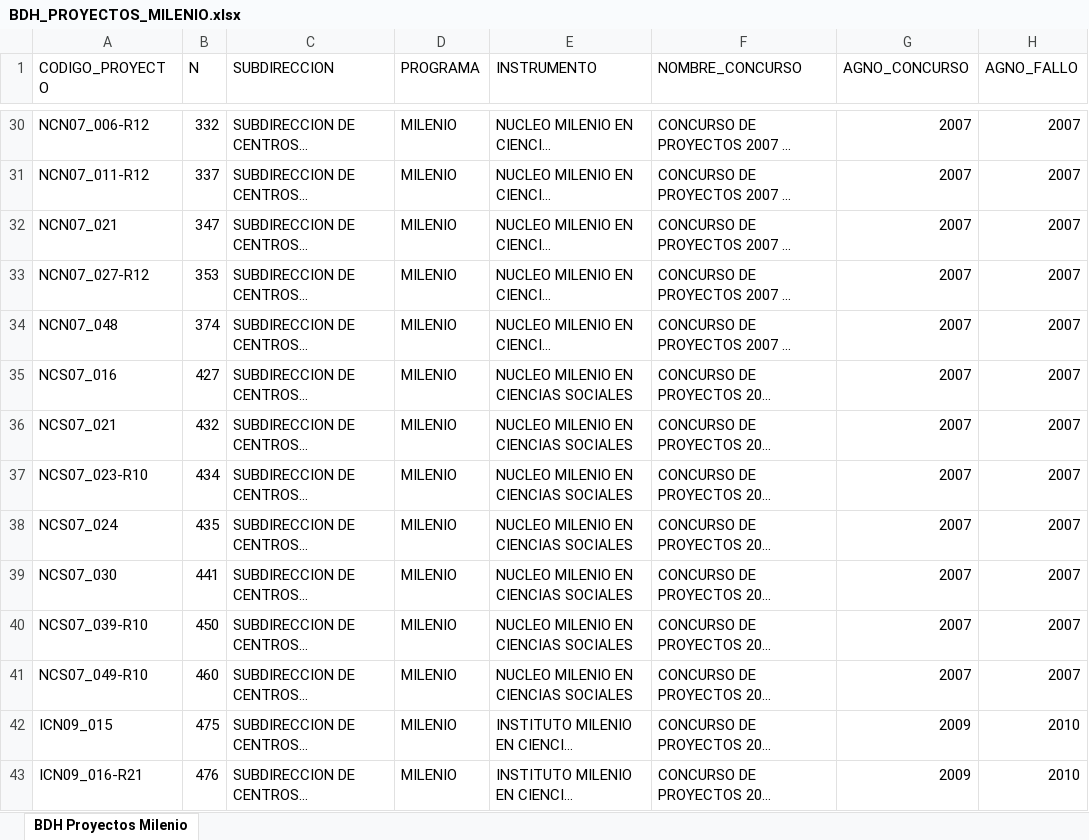
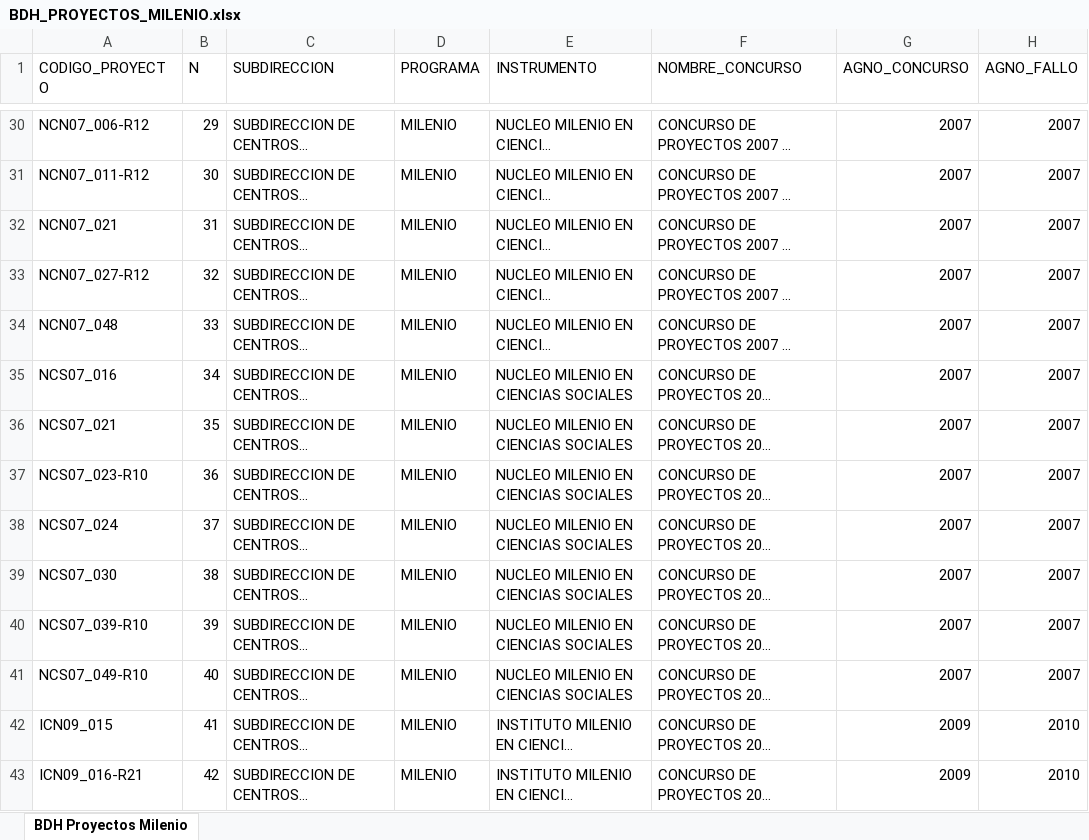
Before and after one commit to ANID-GITHUB/Historico-de-Proyectos-Adjudicados, an Excel workbook: BDH_PROYECTOS_MILENIO.xlsx, sheet BDH Proyectos Milenio, drawn as a sheet; only a part is shown, gaps mark what is left out; long unchanged cells end in …; values as stored, in another font and other column widths than the file's, no borders; the diff covers the shown part only; the diff names each change by its address in the sheet, - before the commit and + after, or states it on an @@ line.

```diff
--- a/BDH_PROYECTOS_MILENIO.xlsx (sheet BDH Proyectos Milenio)
+++ b/BDH_PROYECTOS_MILENIO.xlsx (sheet BDH Proyectos Milenio)
-B30 (N): 332
+B30 (N): 29
-B31 (N): 337
+B31 (N): 30
-B32 (N): 347
+B32 (N): 31
-B33 (N): 353
+B33 (N): 32
-B34 (N): 374
+B34 (N): 33
-B35 (N): 427
+B35 (N): 34
-B36 (N): 432
+B36 (N): 35
-B37 (N): 434
+B37 (N): 36
-B38 (N): 435
+B38 (N): 37
-B39 (N): 441
+B39 (N): 38
-B40 (N): 450
+B40 (N): 39
-B41 (N): 460
+B41 (N): 40
-B42 (N): 475
+B42 (N): 41
-B43 (N): 476
+B43 (N): 42
```
Also changed, not shown: 121 edited cells and cell formats elsewhere in this sheet, BDH_PROYECTOS_2023_2032.xlsx, 4 other files.
